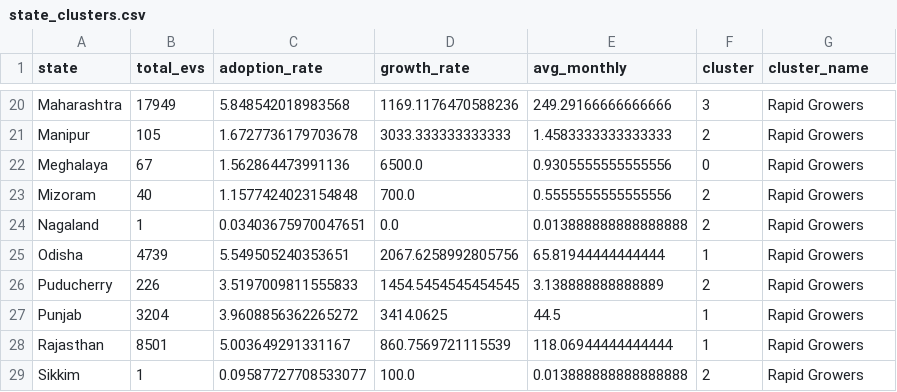
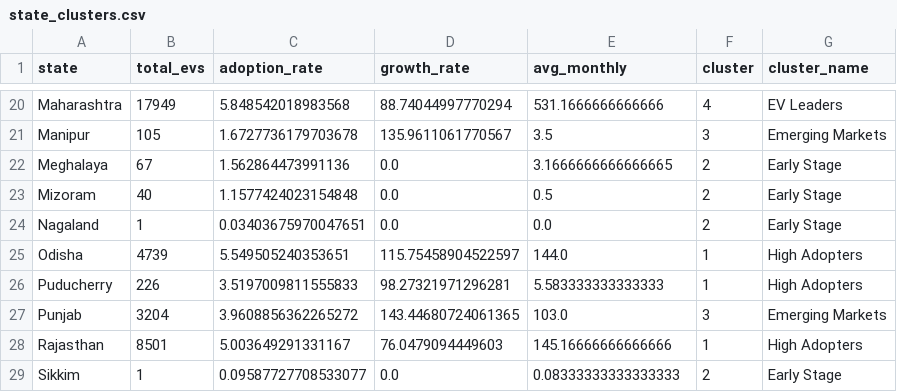
Before and after one commit to Adesh3832/vahan-insight, a CSV file: models/state_clusters.csv, drawn as a sheet; only a part is shown, gaps mark what is left out; the diff covers the shown part only; the diff names each change by its address in the sheet, - before the commit and + after, or states it on an @@ line.

Commit message:
Fix clustering: 5 distinct groups with proper CAGR calculation
Before: All 34 states in 'Rapid Growers' (wrong)
After: 5 distinct clusters:
- EV Leaders (3)
- High Adopters (13)
- Growing Markets (6)
- Emerging Markets (3)
- Early Stage (9)

Fixed:
- Growth rate now CAGR (not cumulative 8000%)
- Cluster naming based on total_evs ranking
- Silhouette improved: 0.481

```diff
--- a/models/state_clusters.csv
+++ b/models/state_clusters.csv
-D20 (growth_rate): 1169.1176470588236
+D20 (growth_rate): 88.74044997770294
-E20 (avg_monthly): 249.29166666666666
+E20 (avg_monthly): 531.1666666666666
-F20 (cluster): 3
+F20 (cluster): 4
-G20 (cluster_name): Rapid Growers
+G20 (cluster_name): EV Leaders
-D21 (growth_rate): 3033.333333333333
+D21 (growth_rate): 135.9611061770567
-E21 (avg_monthly): 1.4583333333333333
+E21 (avg_monthly): 3.5
-F21 (cluster): 2
+F21 (cluster): 3
-G21 (cluster_name): Rapid Growers
+G21 (cluster_name): Emerging Markets
-D22 (growth_rate): 6500.0
+D22 (growth_rate): 0.0
-E22 (avg_monthly): 0.9305555555555556
+E22 (avg_monthly): 3.1666666666666665
-F22 (cluster): 0
+F22 (cluster): 2
-G22:G24 (cluster_name): Rapid Growers
+G22:G24 (cluster_name): Early Stage
-D23 (growth_rate): 700.0
+D23 (growth_rate): 0.0
-E23 (avg_monthly): 0.5555555555555556
+E23 (avg_monthly): 0.5
-E24 (avg_monthly): 0.013888888888888888
+E24 (avg_monthly): 0.0
-D25 (growth_rate): 2067.6258992805756
+D25 (growth_rate): 115.75458904522597
-E25 (avg_monthly): 65.81944444444444
+E25 (avg_monthly): 144.0
-G25:G26 (cluster_name): Rapid Growers
+G25:G26 (cluster_name): High Adopters
-D26 (growth_rate): 1454.5454545454545
+D26 (growth_rate): 98.27321971296281
-E26 (avg_monthly): 3.138888888888889
+E26 (avg_monthly): 5.583333333333333
-F26 (cluster): 2
+F26 (cluster): 1
-D27 (growth_rate): 3414.0625
+D27 (growth_rate): 143.44680724061365
-E27 (avg_monthly): 44.5
+E27 (avg_monthly): 103.0
-F27 (cluster): 1
+F27 (cluster): 3
-G27 (cluster_name): Rapid Growers
+G27 (cluster_name): Emerging Markets
-D28 (growth_rate): 860.7569721115539
+D28 (growth_rate): 76.0479094449603
-E28 (avg_monthly): 118.06944444444444
+E28 (avg_monthly): 145.16666666666666
-G28 (cluster_name): Rapid Growers
+G28 (cluster_name): High Adopters
-D29 (growth_rate): 100.0
+D29 (growth_rate): 0.0
-E29 (avg_monthly): 0.013888888888888888
+E29 (avg_monthly): 0.08333333333333333
-G29 (cluster_name): Rapid Growers
+G29 (cluster_name): Early Stage
```
Also changed, not shown: 85 edited cells elsewhere in this file, 2 other files.
